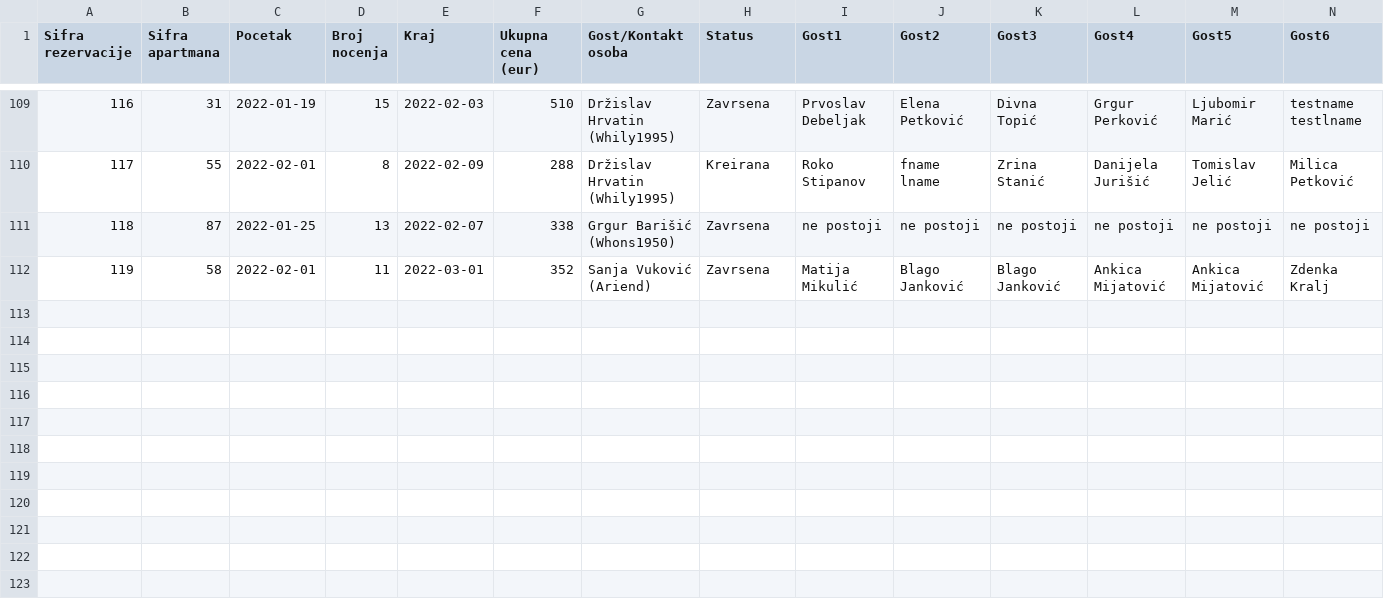
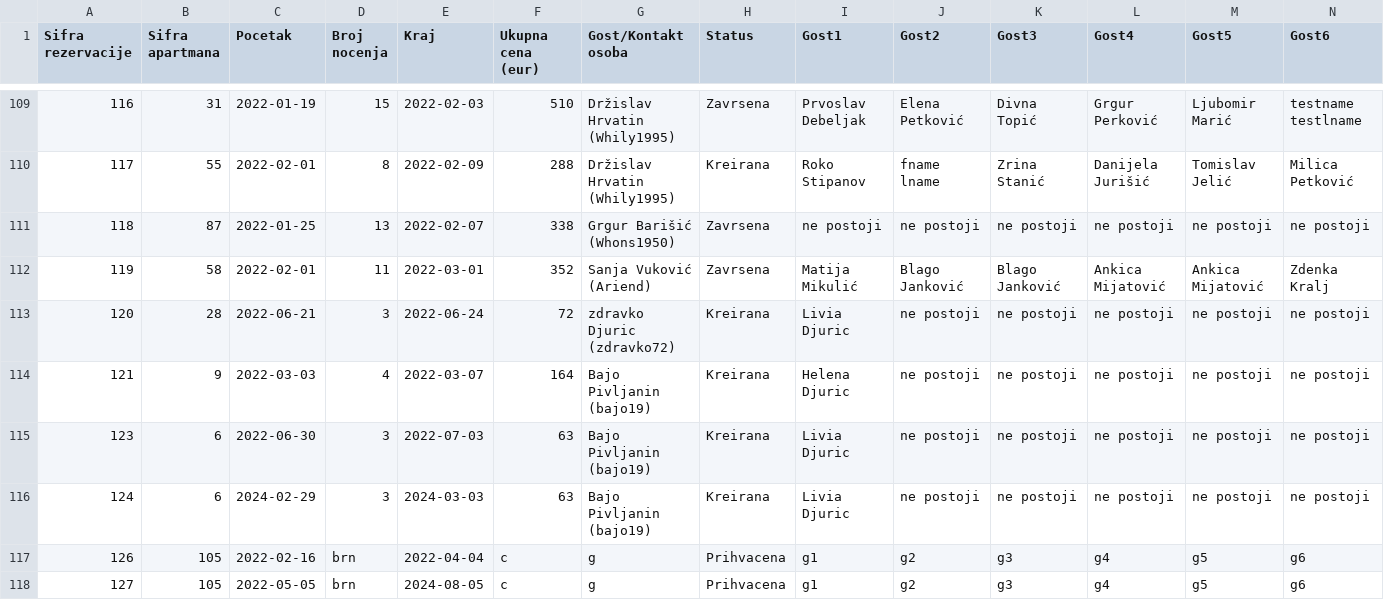
Before and after one commit to teodord25/notbnb, a CSV file: data/reservations.csv, drawn as a sheet; only a part is shown, gaps mark what is left out; rows hold the shown columns only; the diff names each change by its address in the sheet, - before the commit and + after, or states it on an @@ line.

```diff
--- a/data/reservations.csv
+++ b/data/reservations.csv
+row 113: 120 | 28 | 2022-06-21 | 3 | 2022-06-24 | 72 | zdravko Djuric (zdravko72) | Kreirana | Livia Djuric | ne postoji | ne postoji | ne postoji | ne postoji | ne postoji
+row 114: 121 | 9 | 2022-03-03 | 4 | 2022-03-07 | 164 | Bajo Pivljanin (bajo19) | Kreirana | Helena Djuric | ne postoji | ne postoji | ne postoji | ne postoji | ne postoji
+row 115: 123 | 6 | 2022-06-30 | 3 | 2022-07-03 | 63 | Bajo Pivljanin (bajo19) | Kreirana | Livia Djuric | ne postoji | ne postoji | ne postoji | ne postoji | ne postoji
+row 116: 124 | 6 | 2024-02-29 | 3 | 2024-03-03 | 63 | Bajo Pivljanin (bajo19) | Kreirana | Livia Djuric | ne postoji | ne postoji | ne postoji | ne postoji | ne postoji
+row 117: 126 | 105 | 2022-02-16 | brn | 2022-04-04 | c | g | Prihvacena | g1 | g2 | g3 | g4 | g5 | g6
+row 118: 127 | 105 | 2022-05-05 | brn | 2024-08-05 | c | g | Prihvacena | g1 | g2 | g3 | g4 | g5 | g6
```
Also changed, not shown: data/amenities.csv, data/apartment_data.csv, 3 other files.
